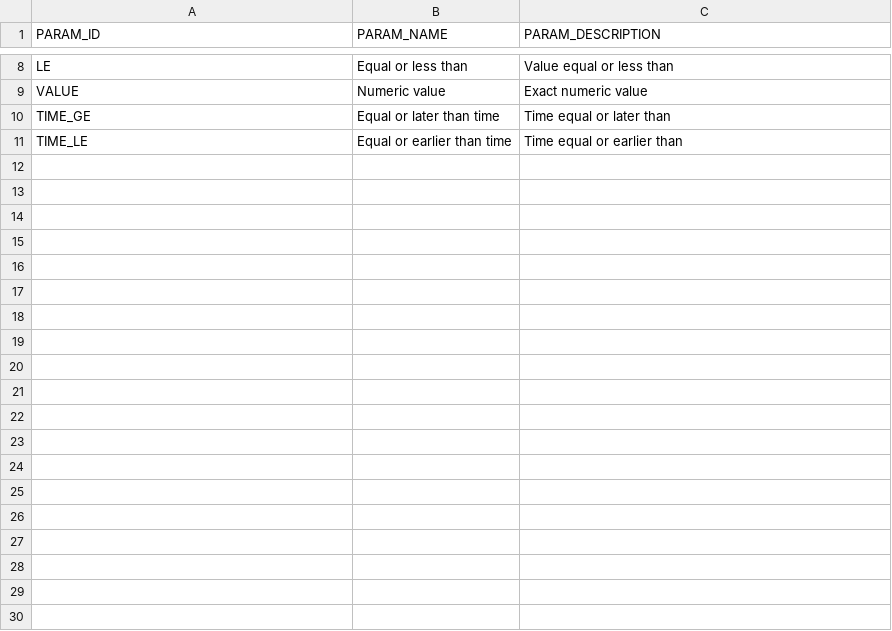
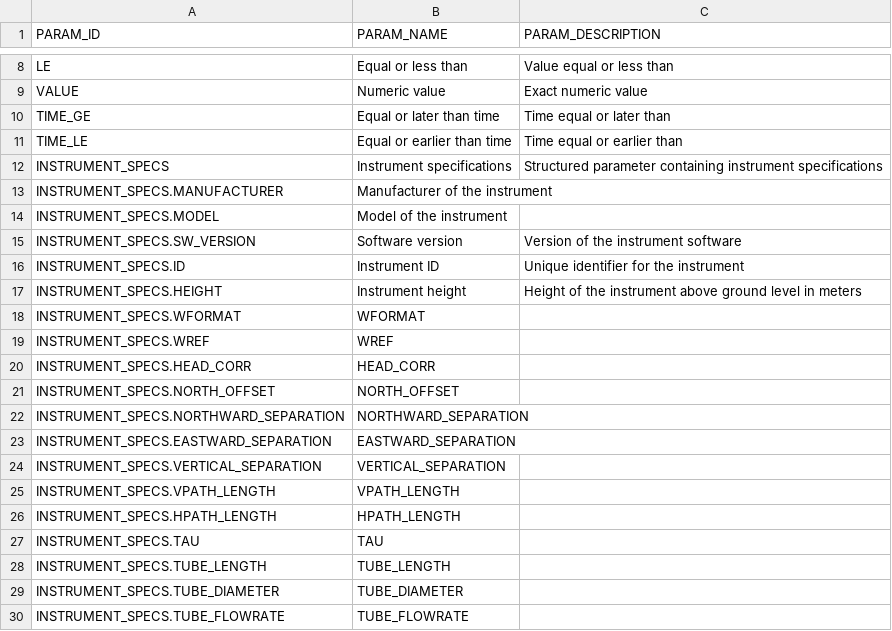
Before and after one commit to NERC-CEH/fdri-discovery, a CSV file: sample_data/src/PARAMS.csv, drawn as a sheet; only a part is shown, gaps mark what is left out; the diff covers the shown part only.

Commit message:
Update data processing config mappings and add parameters

```diff
--- a/sample_data/src/PARAMS.csv
+++ b/sample_data/src/PARAMS.csv
@@ -11 +11,20 @@ TIME_GE,Equal or later than time,Time equal or later than
 TIME_LE,Equal or earlier than time,Time equal or earlier than
+INSTRUMENT_SPECS,Instrument specifications,Structured parameter containing instrument specifications
+INSTRUMENT_SPECS.MANUFACTURER,Manufacturer of the instrument
+INSTRUMENT_SPECS.MODEL,Model of the instrument
+INSTRUMENT_SPECS.SW_VERSION,Software version,Version of the instrument software
+INSTRUMENT_SPECS.ID,Instrument ID,Unique identifier for the instrument
+INSTRUMENT_SPECS.HEIGHT,Instrument height,Height of the instrument above ground level in meters
+INSTRUMENT_SPECS.WFORMAT,WFORMAT,
+INSTRUMENT_SPECS.WREF,WREF,
+INSTRUMENT_SPECS.HEAD_CORR,HEAD_CORR,
+INSTRUMENT_SPECS.NORTH_OFFSET,NORTH_OFFSET,
+INSTRUMENT_SPECS.NORTHWARD_SEPARATION,NORTHWARD_SEPARATION,
+INSTRUMENT_SPECS.EASTWARD_SEPARATION,EASTWARD_SEPARATION,
+INSTRUMENT_SPECS.VERTICAL_SEPARATION,VERTICAL_SEPARATION,
+INSTRUMENT_SPECS.VPATH_LENGTH,VPATH_LENGTH,
+INSTRUMENT_SPECS.HPATH_LENGTH,HPATH_LENGTH,
+INSTRUMENT_SPECS.TAU,TAU,
+INSTRUMENT_SPECS.TUBE_LENGTH,TUBE_LENGTH,
+INSTRUMENT_SPECS.TUBE_DIAMETER,TUBE_DIAMETER,
+INSTRUMENT_SPECS.TUBE_FLOWRATE,TUBE_FLOWRATE,
```
Also changed, not shown: 16 added rows elsewhere in this file, 1 other file.
